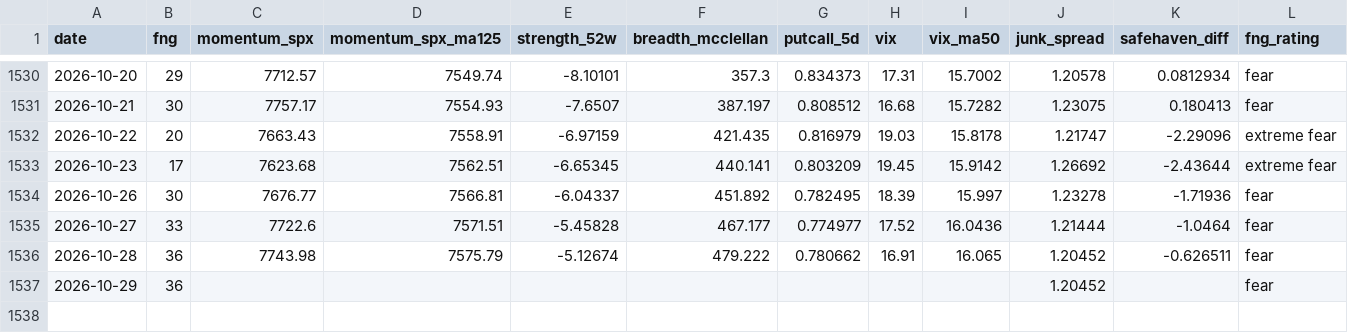
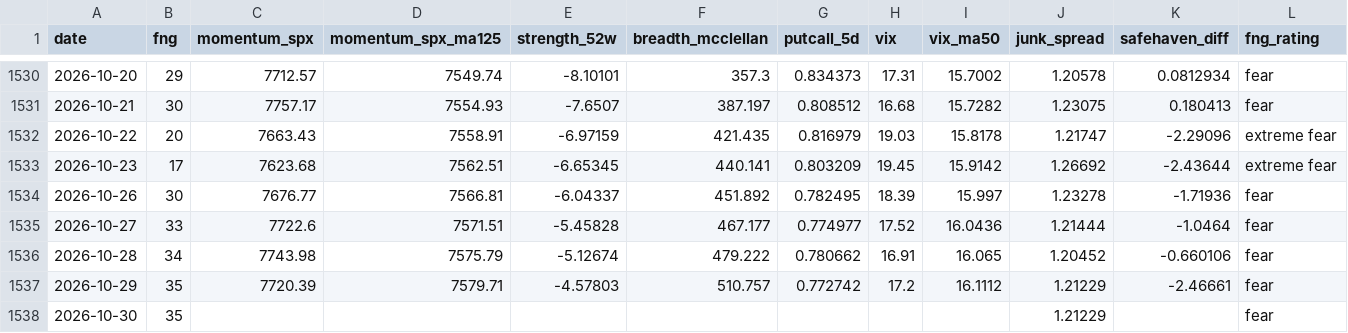
Before and after one commit to riverfjs/notification, a CSV file: data/macro/fng.csv, drawn as a sheet; only a part is shown, gaps mark what is left out.

```diff
--- a/data/macro/fng.csv
+++ b/data/macro/fng.csv
@@ -1535,3 +1535,4 @@ date,fng,momentum_spx,momentum_spx_ma125,strength_52w,breadth_mcclellan,putcall_
 2026-10-27,33,7722.6,7571.51,-5.45828,467.177,0.774977,17.52,16.0436,1.21444,-1.0464,fear
-2026-10-28,36,7743.98,7575.79,-5.12674,479.222,0.780662,16.91,16.065,1.20452,-0.626511,fear
-2026-10-29,36,,,,,,,,1.20452,,fear
+2026-10-28,34,7743.98,7575.79,-5.12674,479.222,0.780662,16.91,16.065,1.20452,-0.660106,fear
+2026-10-29,35,7720.39,7579.71,-4.57803,510.757,0.772742,17.2,16.1112,1.21229,-2.46661,fear
+2026-10-30,35,,,,,,,,1.21229,,fear
```
Also changed, not shown: data/macro/breadth.csv, data/macro/breadth_stocks.csv, 45 other files.
